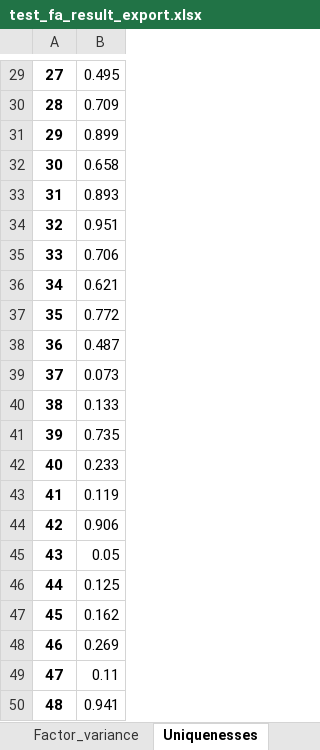
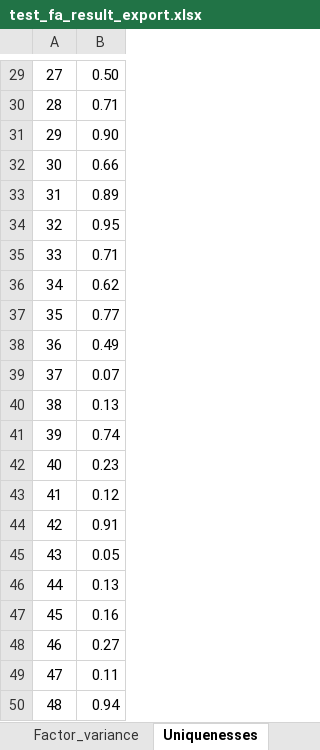
Before and after one commit to hugwolf77/SCAS, an Excel workbook: test_fa_result_export.xlsx, sheet Uniquenesses, drawn as a sheet; only a part is shown, gaps mark what is left out; values as stored, in another font and other column widths than the file's, no borders; the diff covers the shown part only; the diff names each change by its address in the sheet, - before the commit and + after, or states it on an @@ line.

```diff
--- a/test_fa_result_export.xlsx (sheet Uniquenesses)
+++ b/test_fa_result_export.xlsx (sheet Uniquenesses)
-A29:A50 bold: on
+A29:A50 bold: off
-B29: 0.495
+B29: 0.50
-B30: 0.709
+B30: 0.71
-B31: 0.899
+B31: 0.90
-B32: 0.658
+B32: 0.66
-B33: 0.893
+B33: 0.89
-B34: 0.951
+B34: 0.95
-B35: 0.706
+B35: 0.71
-B36: 0.621
+B36: 0.62
-B37: 0.772
+B37: 0.77
-B38: 0.487
+B38: 0.49
-B39: 0.073
+B39: 0.07
-B40: 0.133
+B40: 0.13
-B41: 0.735
+B41: 0.74
-B42: 0.233
+B42: 0.23
-B43: 0.119
+B43: 0.12
-B44: 0.906
+B44: 0.91
-B46: 0.125
+B46: 0.13
-B47: 0.162
+B47: 0.16
-B48: 0.269
+B48: 0.27
-B50: 0.941
+B50: 0.94
```
Also changed, not shown: 26 edited cells and cell formats elsewhere in this sheet, sheet Loading, sheet Eigenvalues, sheet Communalities, sheet Factor_variance, DB/Data/data_01.xlsx, 12 other files.
